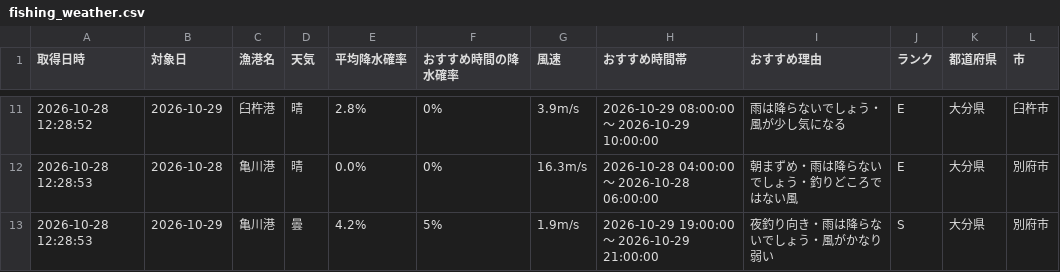
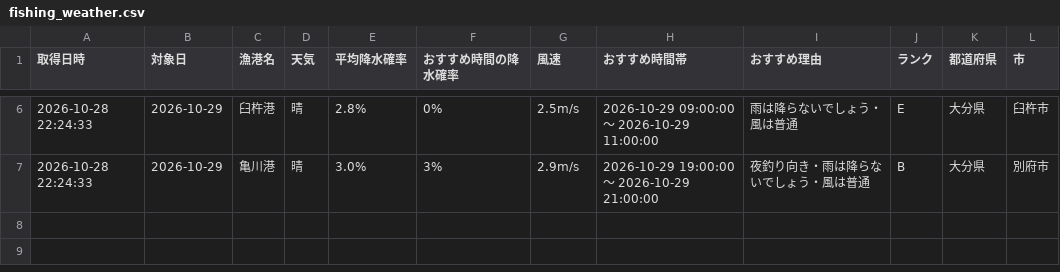
Before and after one commit to Naoya-ya-man/oita-fishing-dashboard, a CSV file: fishing_weather.csv, drawn as a sheet; only a part is shown, gaps mark what is left out; the diff covers the shown part only.

```diff
--- a/fishing_weather.csv
+++ b/fishing_weather.csv
@@ -11,3 +6,2 @@
-2026-10-28 12:28:52,2026-10-29,臼杵港,晴,2.8%,0%,3.9m/s,2026-10-29 08:00:00 ～ 2026-10-29 10:00:00,雨は降らないでしょう・風が少し気になる,E,大分県,臼杵市
-2026-10-28 12:28:53,2026-10-28,亀川港,晴,0.0%,0%,16.3m/s,2026-10-28 04:00:00 ～ 2026-10-28 06:00:00,朝まずめ・雨は降らないでしょう・釣りどころではない風,E,大分県,別府市
-2026-10-28 12:28:53,2026-10-29,亀川港,曇,4.2%,5%,1.9m/s,2026-10-29 19:00:00 ～ 2026-10-29 21:00:00,夜釣り向き・雨は降らないでしょう・風がかなり弱い,S,大分県,別府市
+2026-10-28 22:24:33,2026-10-29,臼杵港,晴,2.8%,0%,2.5m/s,2026-10-29 09:00:00 ～ 2026-10-29 11:00:00,雨は降らないでしょう・風は普通,E,大分県,臼杵市
+2026-10-28 22:24:33,2026-10-29,亀川港,晴,3.0%,3%,2.9m/s,2026-10-29 19:00:00 ～ 2026-10-29 21:00:00,夜釣り向き・雨は降らないでしょう・風は普通,B,大分県,別府市
```
Also changed, not shown: 5 removed rows and 25 edited cells elsewhere in this file.
